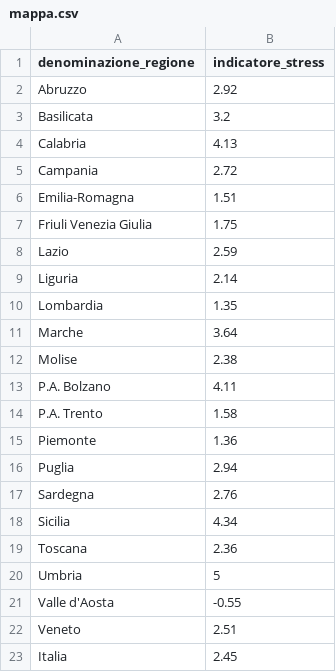
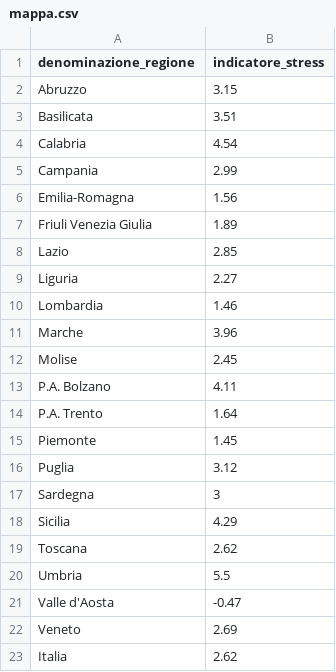
Before and after one commit to Data-Network-Lab/indicatore_zona_gialla, a CSV file: data/graph-data/mappa.csv, drawn as a sheet.

```diff
--- a/data/graph-data/mappa.csv
+++ b/data/graph-data/mappa.csv
@@ -1,23 +1,23 @@
 denominazione_regione,indicatore_stress
-Abruzzo,2.92
-Basilicata,3.2
-Calabria,4.13
-Campania,2.72
-Emilia-Romagna,1.51
-Friuli Venezia Giulia,1.75
-Lazio,2.59
-Liguria,2.14
-Lombardia,1.35
-Marche,3.64
-Molise,2.38
+Abruzzo,3.15
+Basilicata,3.51
+Calabria,4.54
+Campania,2.99
+Emilia-Romagna,1.56
+Friuli Venezia Giulia,1.89
+Lazio,2.85
+Liguria,2.27
+Lombardia,1.46
+Marche,3.96
+Molise,2.45
 P.A. Bolzano,4.11
-P.A. Trento,1.58
-Piemonte,1.36
-Puglia,2.94
-Sardegna,2.76
-Sicilia,4.34
-Toscana,2.36
-Umbria,5
-Valle d'Aosta,-0.55
-Veneto,2.51
-Italia,2.45
+P.A. Trento,1.64
+Piemonte,1.45
+Puglia,3.12
+Sardegna,3
+Sicilia,4.29
+Toscana,2.62
+Umbria,5.5
+Valle d'Aosta,-0.47
+Veneto,2.69
+Italia,2.62
```
Also changed, not shown: data/graph-data/arrow_plot.csv, data/graph-data/scatterplot.csv, 5 other files.
